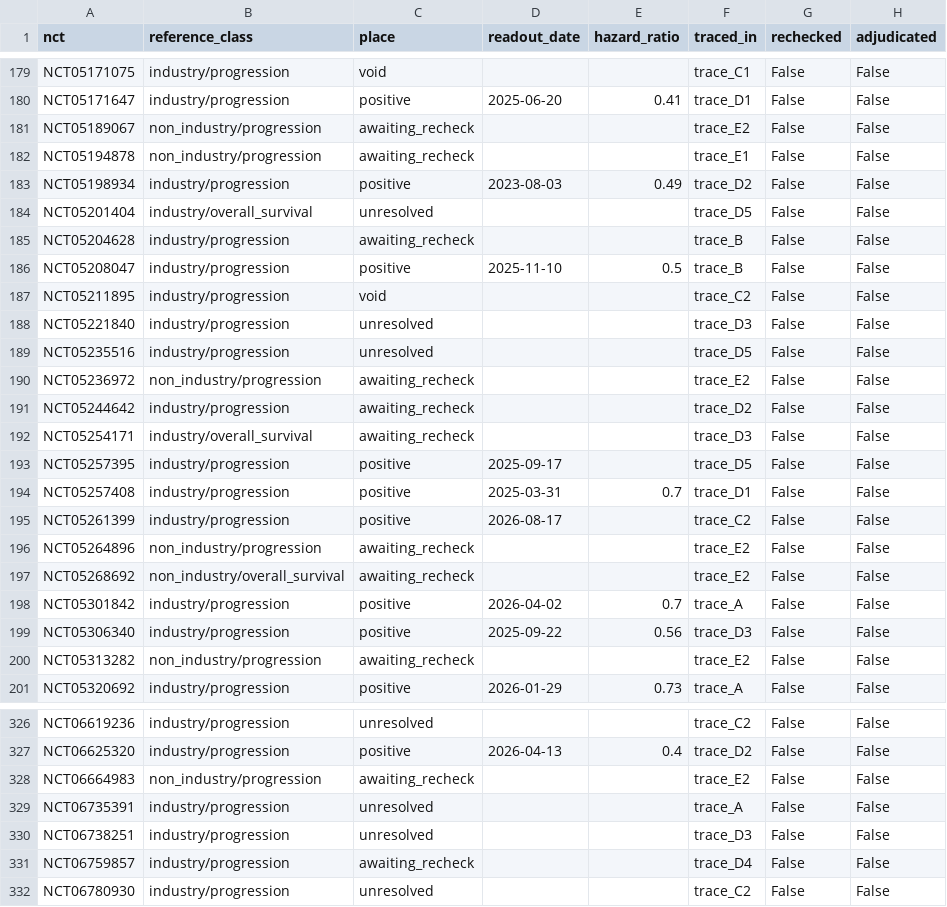
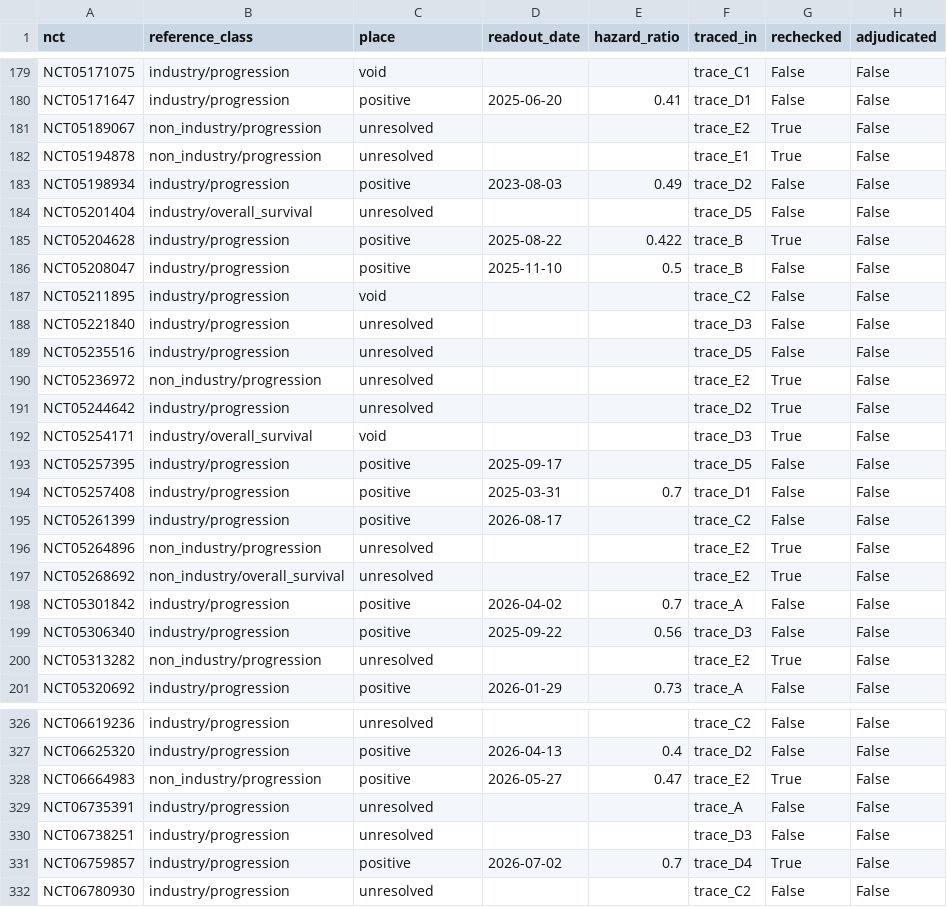
Before and after one commit to span-ai-labs/trialseal, a CSV file: results/reference_set/trials.csv, drawn as a sheet; only a part is shown, gaps mark what is left out; the diff covers the shown part only.

Commit message:
Re-check 81 traced trials; exclude registrations that hold two trials
All 81 trials on the re-check worklist were looked at again in six batches,
none left at low confidence. The finding is unchanged for 69; three went from
not disclosed to disclosed, and two first-disclosure dates moved earlier.
Industry-led base rate is now 69.1% (114 of 165), still provisional.

Five registrations that hold a non-inferiority and a superiority trial under
one number are excluded by ruling of the study lead.

```diff
--- a/results/reference_set/trials.csv
+++ b/results/reference_set/trials.csv
@@ -180,7 +180,7 @@ NCT05171075,industry/progression,void,,,trace_C1,False,False
 NCT05171647,industry/progression,positive,2025-06-20,0.41,trace_D1,False,False
-NCT05189067,non_industry/progression,awaiting_recheck,,,trace_E2,False,False
-NCT05194878,non_industry/progression,awaiting_recheck,,,trace_E1,False,False
+NCT05189067,non_industry/progression,unresolved,,,trace_E2,True,False
+NCT05194878,non_industry/progression,unresolved,,,trace_E1,True,False
 NCT05198934,industry/progression,positive,2023-08-03,0.49,trace_D2,False,False
 NCT05201404,industry/overall_survival,unresolved,,,trace_D5,False,False
-NCT05204628,industry/progression,awaiting_recheck,,,trace_B,False,False
+NCT05204628,industry/progression,positive,2025-08-22,0.422,trace_B,True,False
 NCT05208047,industry/progression,positive,2025-11-10,0.5,trace_B,False,False
@@ -189,5 +189,5 @@ NCT05221840,industry/progression,unresolved,,,trace_D3,False,False
 NCT05235516,industry/progression,unresolved,,,trace_D5,False,False
-NCT05236972,non_industry/progression,awaiting_recheck,,,trace_E2,False,False
-NCT05244642,industry/progression,awaiting_recheck,,,trace_D2,False,False
-NCT05254171,industry/overall_survival,awaiting_recheck,,,trace_D3,False,False
+NCT05236972,non_industry/progression,unresolved,,,trace_E2,True,False
+NCT05244642,industry/progression,unresolved,,,trace_D2,True,False
+NCT05254171,industry/overall_survival,void,,,trace_D3,True,False
 NCT05257395,industry/progression,positive,2025-09-17,,trace_D5,False,False
@@ -195,7 +195,7 @@ NCT05257408,industry/progression,positive,2025-03-31,0.7,trace_D1,False,False
 NCT05261399,industry/progression,positive,2026-08-17,,trace_C2,False,False
-NCT05264896,non_industry/progression,awaiting_recheck,,,trace_E2,False,False
-NCT05268692,non_industry/overall_survival,awaiting_recheck,,,trace_E2,False,False
+NCT05264896,non_industry/progression,unresolved,,,trace_E2,True,False
+NCT05268692,non_industry/overall_survival,unresolved,,,trace_E2,True,False
 NCT05301842,industry/progression,positive,2026-04-02,0.7,trace_A,False,False
 NCT05306340,industry/progression,positive,2025-09-22,0.56,trace_D3,False,False
-NCT05313282,non_industry/progression,awaiting_recheck,,,trace_E2,False,False
+NCT05313282,non_industry/progression,unresolved,,,trace_E2,True,False
 NCT05320692,industry/progression,positive,2026-01-29,0.73,trace_A,False,False
@@ -327,6 +327,6 @@ NCT06619236,industry/progression,unresolved,,,trace_C2,False,False
 NCT06625320,industry/progression,positive,2026-04-13,0.4,trace_D2,False,False
-NCT06664983,non_industry/progression,awaiting_recheck,,,trace_E2,False,False
+NCT06664983,non_industry/progression,positive,2026-05-27,0.47,trace_E2,True,False
 NCT06735391,industry/progression,unresolved,,,trace_A,False,False
 NCT06738251,industry/progression,unresolved,,,trace_D3,False,False
-NCT06759857,industry/progression,awaiting_recheck,,,trace_D4,False,False
+NCT06759857,industry/progression,positive,2026-07-02,0.7,trace_D4,True,False
 NCT06780930,industry/progression,unresolved,,,trace_C2,False,False
```
Also changed, not shown: 132 edited cells elsewhere in this file, results/reference_set/base_rates.csv, results/reference_set/hazard_ratios.csv, 27 other files.
